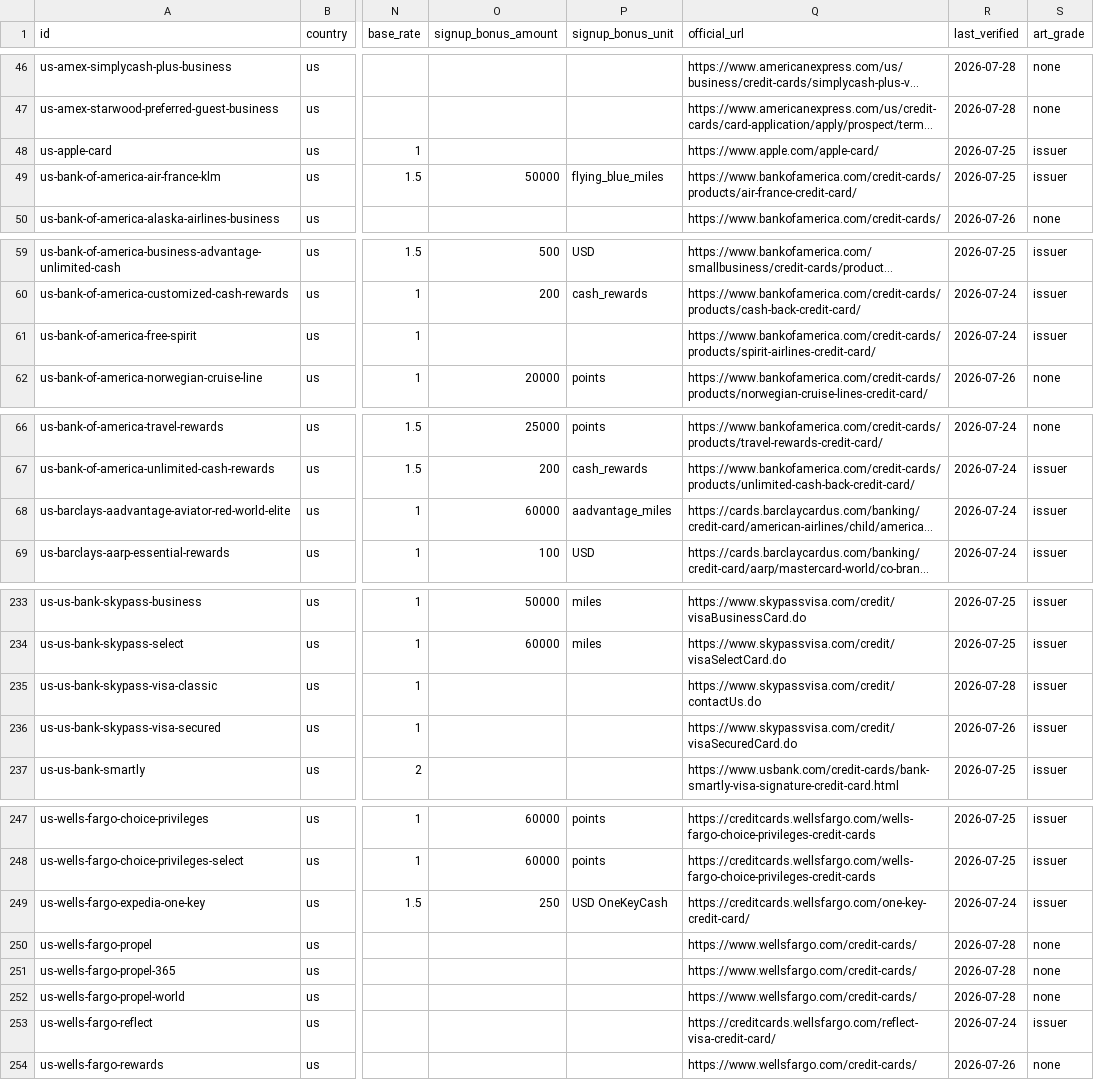
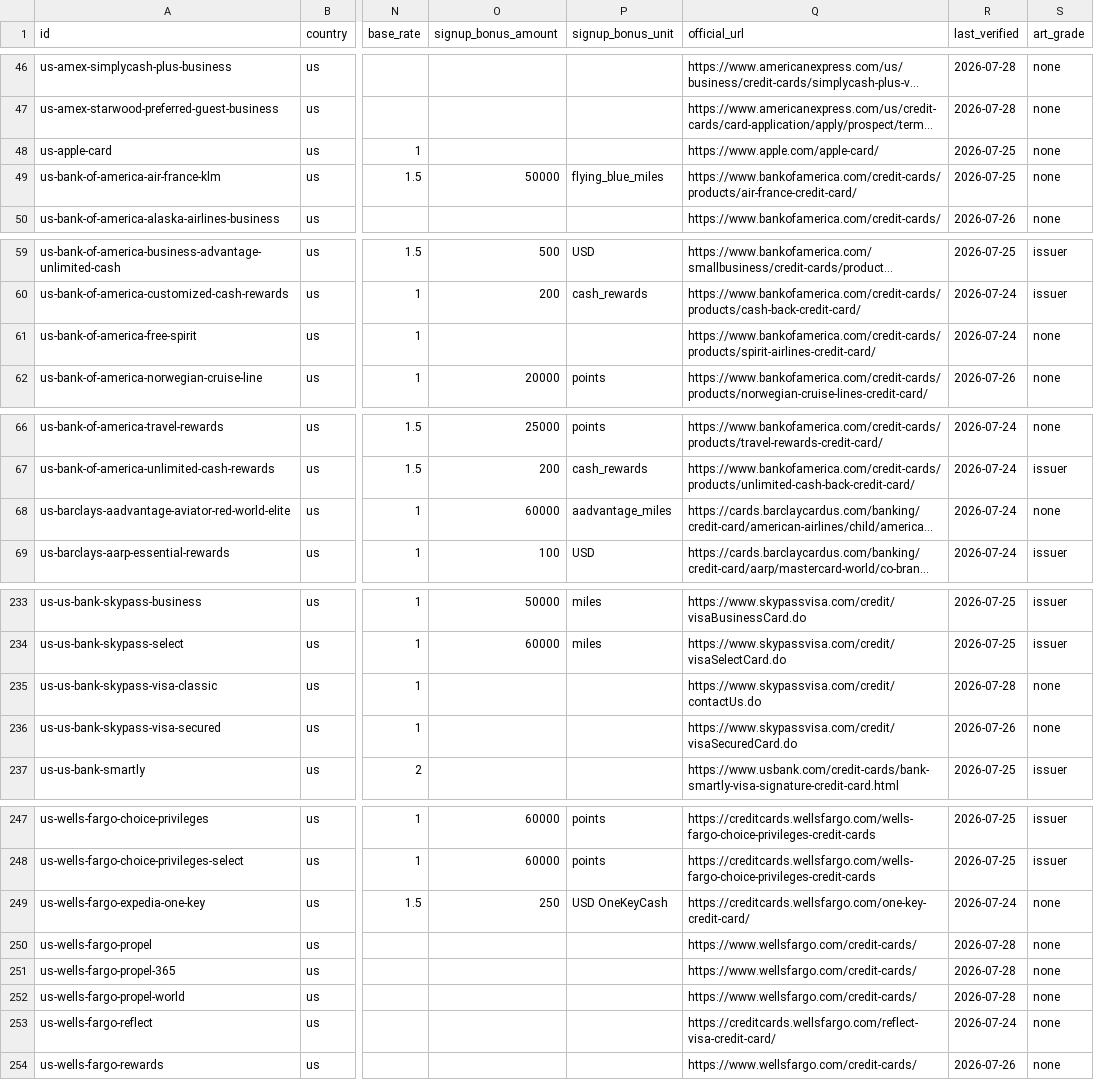
Before and after one commit to thedavidweng/opencard-db, a CSV file: exports/cards.csv, drawn as a sheet; only a part is shown, gaps mark what is left out; long unchanged cells end in …; the diff covers the shown part only; the diff names each change by its address in the sheet, - before the commit and + after, or states it on an @@ line.

```diff
--- a/exports/cards.csv
+++ b/exports/cards.csv
-S48:S49 (art_grade): issuer
+S48:S49 (art_grade): none
-S61 (art_grade): issuer
+S61 (art_grade): none
-S68 (art_grade): issuer
+S68 (art_grade): none
-S235:S236 (art_grade): issuer
+S235:S236 (art_grade): none
-S249 (art_grade): issuer
+S249 (art_grade): none
-S253 (art_grade): issuer
+S253 (art_grade): none
```
Also changed, not shown: 15 edited cells elsewhere in this file, 55 other files.
